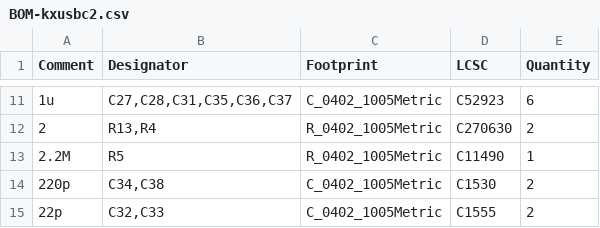
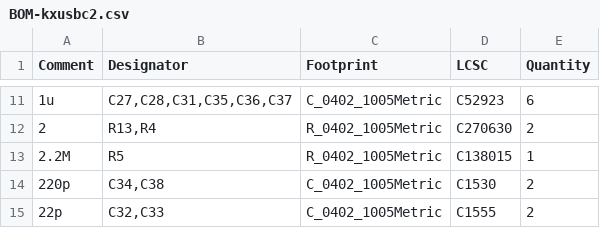
Before and after one commit to manuelkasper/kxusbc2, a CSV file: hardware/pcb/jlcpcb/production_files/BOM-kxusbc2.csv, drawn as a sheet; only a part is shown, gaps mark what is left out.

```diff
--- a/hardware/pcb/jlcpcb/production_files/BOM-kxusbc2.csv
+++ b/hardware/pcb/jlcpcb/production_files/BOM-kxusbc2.csv
@@ -12,3 +12,3 @@ Comment,Designator,Footprint,LCSC,Quantity
 2,"R13,R4",R_0402_1005Metric,C270630,2
-2.2M,R5,R_0402_1005Metric,C11490,1
+2.2M,R5,R_0402_1005Metric,C138015,1
 220p,"C34,C38",C_0402_1005Metric,C1530,2
```
Also changed, not shown: hardware/pcb/jlcpcb/production_files/CPL-kxusbc2.csv, 8 other files.
